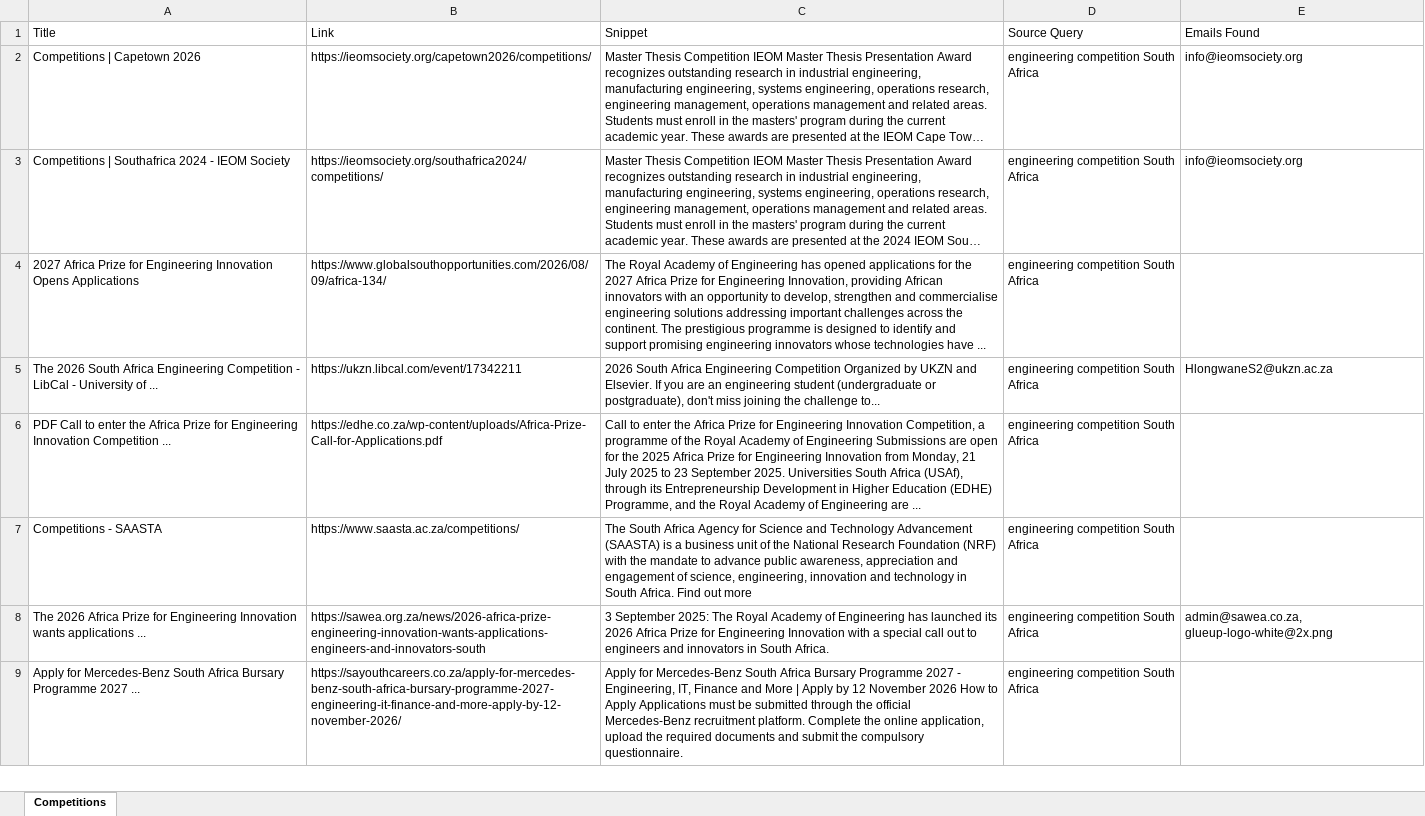
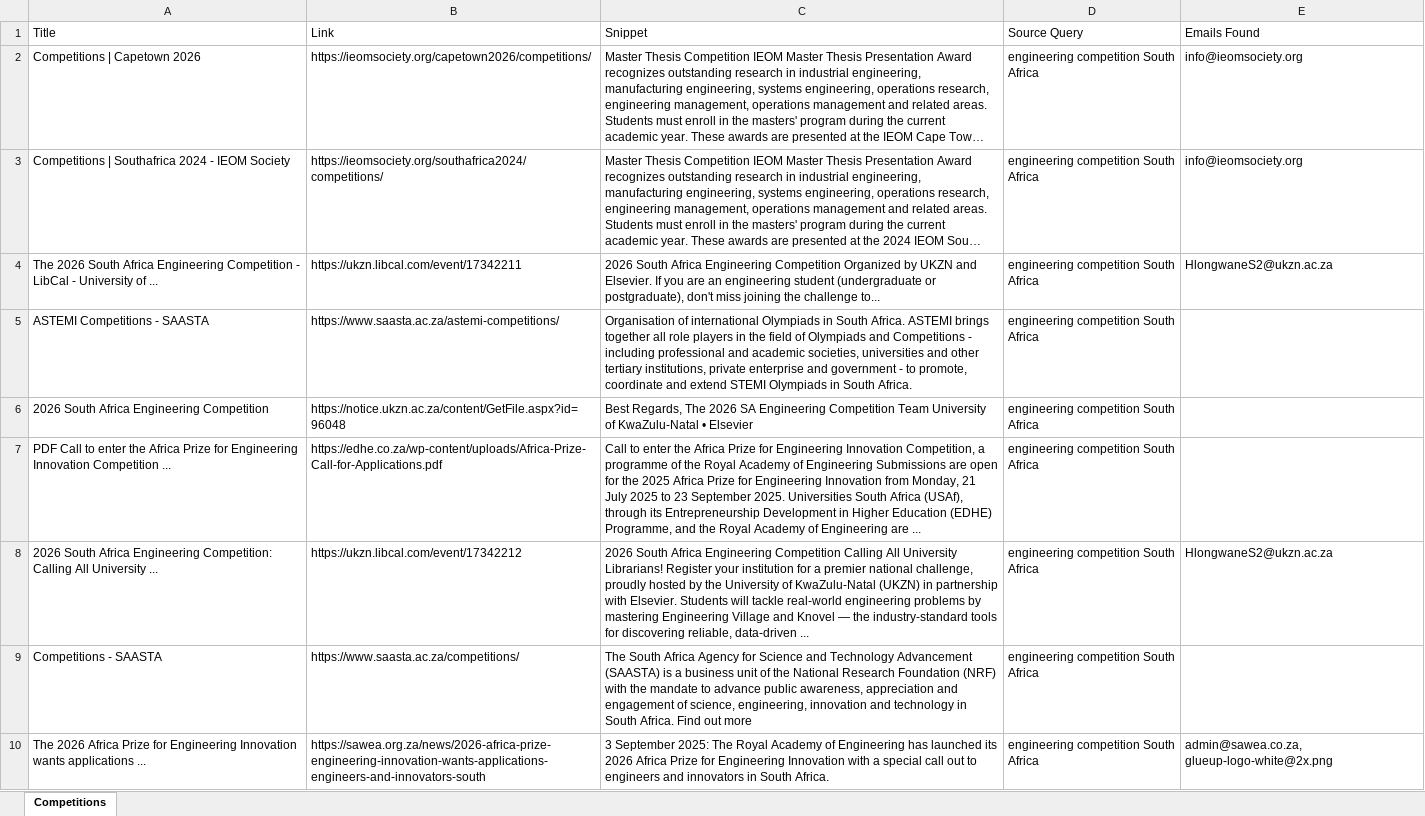
Before and after one commit to MareanaNsuku/CompetitionScraper, an Excel workbook: data/competitions_with_emails.xlsx, sheet Competitions, drawn as a sheet; only a part is shown; long unchanged cells end in …; values as stored, in another font and other column widths than the file's, no borders; removed rows and columns are numbered as before the commit, all else as after; the diff covers the shown part only; the diff names each change by its address in the sheet, - before the commit and + after, or states it on an @@ line.

```diff
--- a/data/competitions_with_emails.xlsx (sheet Competitions)
+++ b/data/competitions_with_emails.xlsx (sheet Competitions)
-row 4: 2027 Africa Prize for Engineering Innovation Opens Applications | https://www.globalsouthopportunities.com/2026/08/09/africa-134/ | The Royal Academy of Engineering has opened applications for the 2027 Africa Prize for Engineering Innovation, providing African innovators with an opportunity to develop, strengthen and commercialise engineering solutions addressing important challenges across the continent. The prestigious programme is designed to identify and support promising engineering innovators whose technologies have ... | engineering competition South Africa
@@ row 11 moved to row 5: ASTEMI Competitions - SAASTA @@
+row 6: 2026 South Africa Engineering Competition | https://notice.ukzn.ac.za/content/GetFile.aspx?id=96048 | Best Regards, The 2026 SA Engineering Competition Team University of KwaZulu-Natal • Elsevier | engineering competition South Africa
+row 8: 2026 South Africa Engineering Competition: Calling All University ... | https://ukzn.libcal.com/event/17342212 | 2026 South Africa Engineering Competition Calling All University Librarians! Register your institution for a premier national challenge, proudly hosted by the University of KwaZulu-Natal (UKZN) in partnership with Elsevier. Students will tackle real-world engineering problems by mastering Engineering Village and Knovel — the industry-standard tools for discovering reliable, data-driven ... | engineering competition South Africa | HlongwaneS2@ukzn.ac.za
-row 9: Apply for Mercedes-Benz South Africa Bursary Programme 2027 ... | https://sayouthcareers.co.za/apply-for-mercedes-benz-south-africa-bursary-programme-2027-engineering-it-finance-and-more-apply-by-12-november-2026/ | Apply for Mercedes-Benz South Africa Bursary Programme 2027 - Engineering, IT, Finance and More | Apply by 12 November 2026 How to Apply Applications must be submitted through the official Mercedes-Benz recruitment platform. Complete the online application, upload the required documents and submit the compulsory questionnaire. | engineering competition South Africa
```
Also changed, not shown: 21 added rows, 81 removed rows, 4 moved rows and 7 edited cells elsewhere in this sheet.
